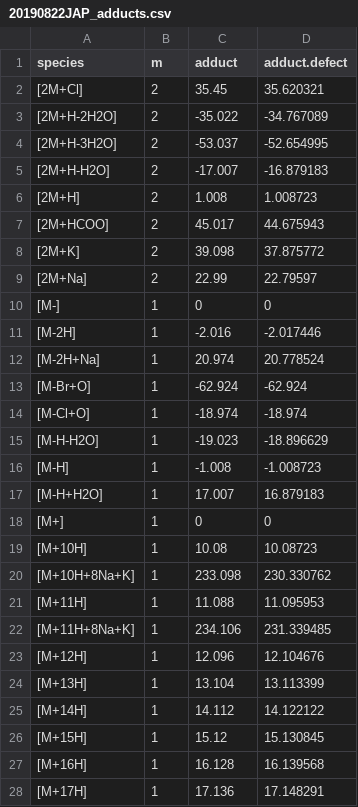
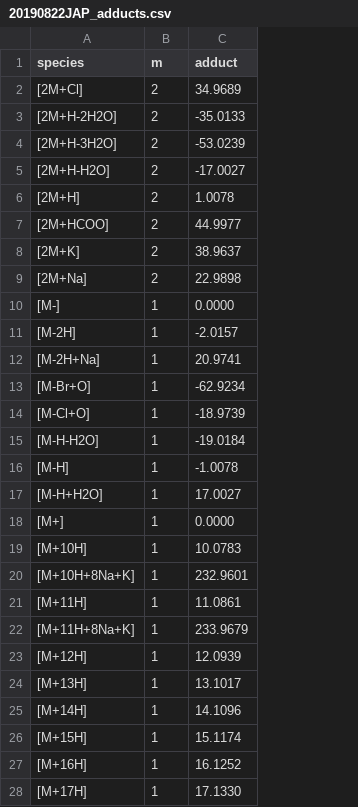
Before and after one commit to jpicache/MolMassCalc, a CSV file: 20190822JAP_adducts.csv, drawn as a sheet; only a part is shown; the diff covers the shown part only; the diff names each change by its address in the sheet, - before the commit and + after, or states it on an @@ line.

```diff
--- a/20190822JAP_adducts.csv
+++ b/20190822JAP_adducts.csv
-column D (adduct.defect), rows 2-28: 35.620321 | -34.767089 | -52.654995 | -16.879183 | 1.008723 | 44.675943 | 37.875772 | 22.79597 | 0 | -2.017446 | 20.778524 | -62.924 | -18.974 | -18.896629 | -1.008723 | 16.879183 | 0 | 10.08723 | 230.330762 | 11.095953 | 231.339485 | 12.104676 | 13.113399 | 14.122122 | 15.130845 | 16.139568 | 17.148291
-C2 (adduct): 35.45
+C2 (adduct): 34.9689
-C3 (adduct): -35.022
+C3 (adduct): -35.0133
-C4 (adduct): -53.037
+C4 (adduct): -53.0239
-C5 (adduct): -17.007
+C5 (adduct): -17.0027
-C6 (adduct): 1.008
+C6 (adduct): 1.0078
-C7 (adduct): 45.017
+C7 (adduct): 44.9977
-C8 (adduct): 39.098
+C8 (adduct): 38.9637
-C9 (adduct): 22.99
+C9 (adduct): 22.9898
-C10 (adduct): 0
+C10 (adduct): 0.0000
-C11 (adduct): -2.016
+C11 (adduct): -2.0157
-C12 (adduct): 20.974
+C12 (adduct): 20.9741
-C13 (adduct): -62.924
+C13 (adduct): -62.9234
-C14 (adduct): -18.974
+C14 (adduct): -18.9739
-C15 (adduct): -19.023
+C15 (adduct): -19.0184
-C16 (adduct): -1.008
+C16 (adduct): -1.0078
-C17 (adduct): 17.007
+C17 (adduct): 17.0027
-C18 (adduct): 0
+C18 (adduct): 0.0000
-C19 (adduct): 10.08
+C19 (adduct): 10.0783
-C20 (adduct): 233.098
+C20 (adduct): 232.9601
-C21 (adduct): 11.088
+C21 (adduct): 11.0861
-C22 (adduct): 234.106
+C22 (adduct): 233.9679
-C23 (adduct): 12.096
+C23 (adduct): 12.0939
-C24 (adduct): 13.104
+C24 (adduct): 13.1017
-C25 (adduct): 14.112
+C25 (adduct): 14.1096
-C26 (adduct): 15.12
+C26 (adduct): 15.1174
-C27 (adduct): 16.128
+C27 (adduct): 16.1252
-C28 (adduct): 17.136
+C28 (adduct): 17.1330
```
Also changed, not shown: 48 edited cells elsewhere in this file, 20190822JAP_periodictable.csv, 1 other file.
